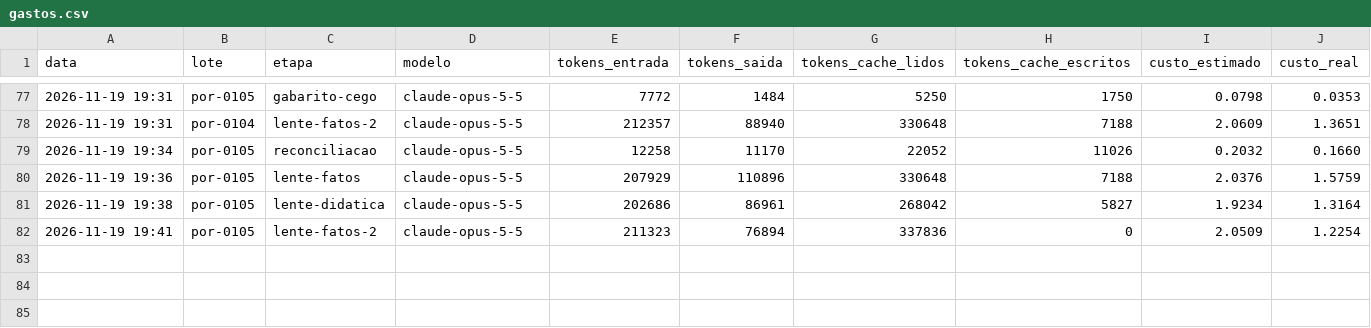
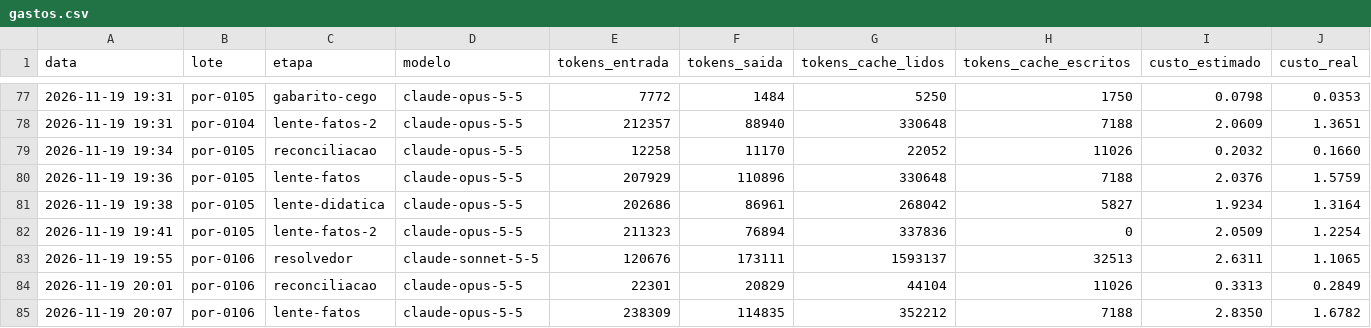
Before and after one commit to ct7k8m2mjh-afk/Aprendice, a CSV file: fabrica_saida/gastos.csv, drawn as a sheet; only a part is shown, gaps mark what is left out; the diff names each change by its address in the sheet, - before the commit and + after, or states it on an @@ line.

```diff
--- a/fabrica_saida/gastos.csv
+++ b/fabrica_saida/gastos.csv
+row 83: 2026-11-19 19:55 | por-0106 | resolvedor | claude-sonnet-5-5 | 120676 | 173111 | 1593137 | 32513 | 2.6311 | 1.1065
+row 84: 2026-11-19 20:01 | por-0106 | reconciliacao | claude-opus-5-5 | 22301 | 20829 | 44104 | 11026 | 0.3313 | 0.2849
+row 85: 2026-11-19 20:07 | por-0106 | lente-fatos | claude-opus-5-5 | 238309 | 114835 | 352212 | 7188 | 2.8350 | 1.6782
```
Also changed, not shown: 38 other files.
